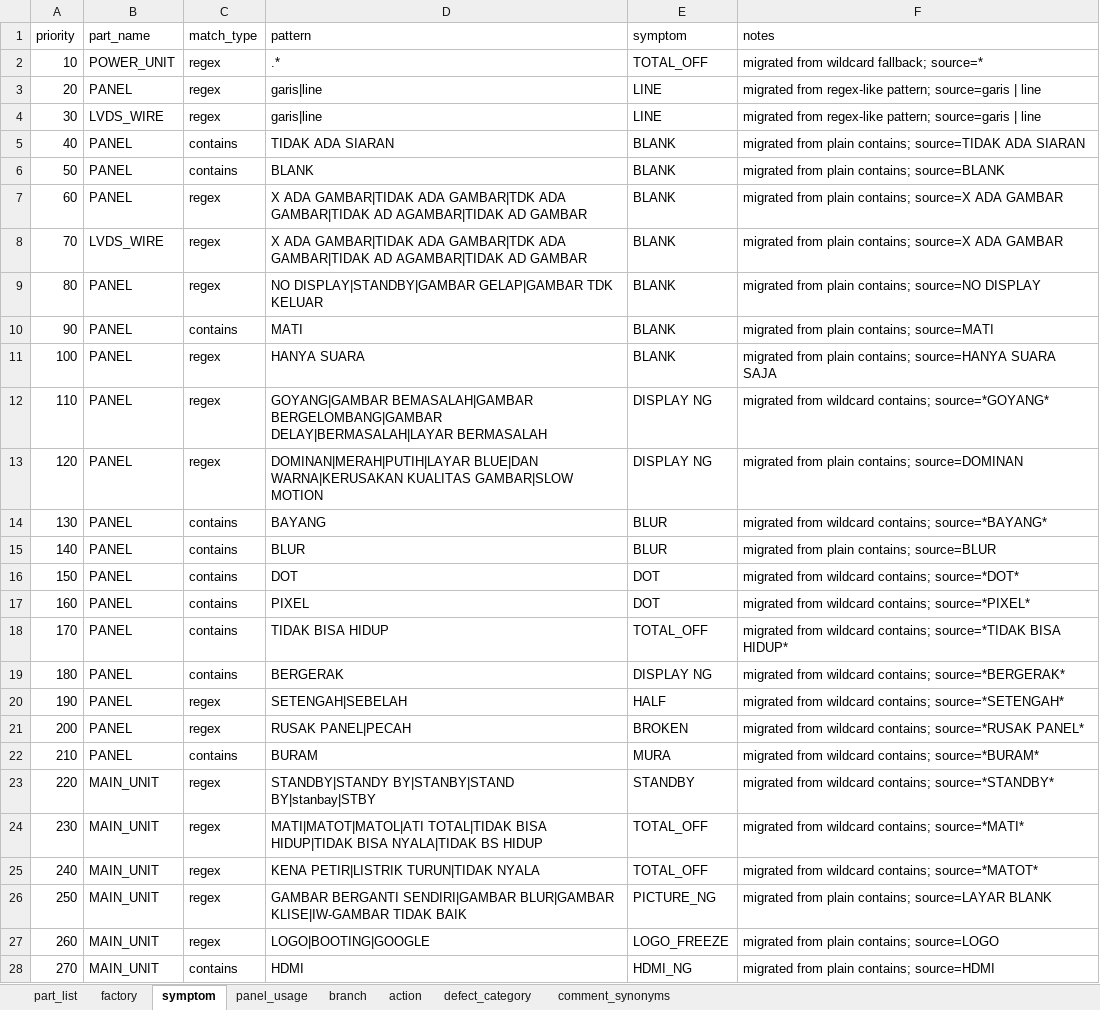
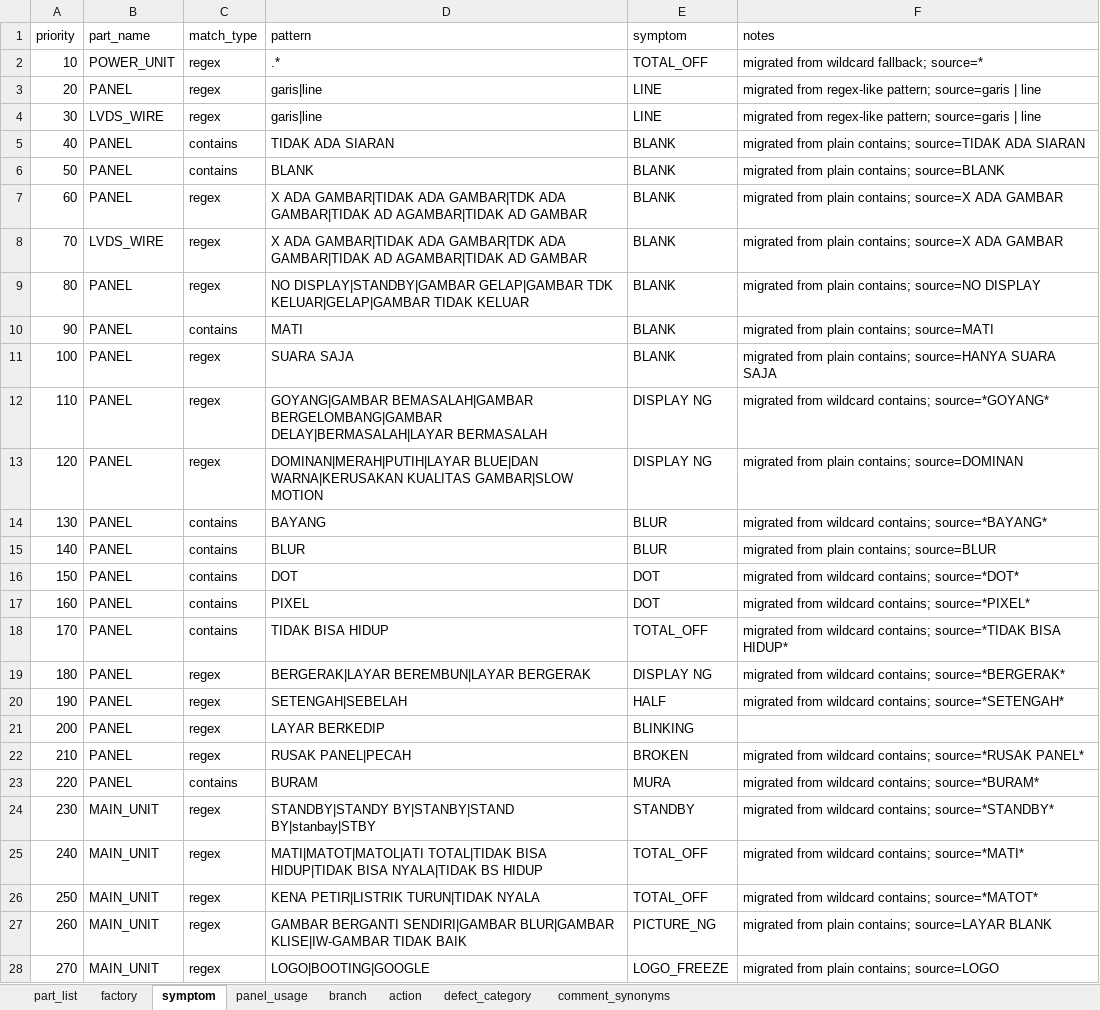
Before and after one commit to arisafaribinridwan/tool-fcost, an Excel workbook: masters/master_table.xlsx, sheet symptom, drawn as a sheet; only a part is shown; values as stored, in another font and other column widths than the file's, no borders; the diff covers the shown part only; the diff names each change by its address in the sheet, - before the commit and + after, or states it on an @@ line.

```diff
--- a/masters/master_table.xlsx (sheet symptom)
+++ b/masters/master_table.xlsx (sheet symptom)
-D9 (pattern): …GELAP|GAMBAR TDK KELUAR
+D9 (pattern): …GELAP|GAMBAR TDK KELUAR|GELAP|GAMBAR TIDAK KELUAR
-D11 (pattern): HANYA SUARA
+D11 (pattern): SUARA SAJA
-C19 (match_type): contains
+C19 (match_type): regex
-D19 (pattern): BERGERAK
+D19 (pattern): BERGERAK|LAYAR BEREMBUN|LAYAR BERGERAK
-D21 (pattern): RUSAK PANEL|PECAH
+D21 (pattern): LAYAR BERKEDIP
-E21 (symptom): BROKEN
+E21 (symptom): BLINKING
-F21 (notes): migrated from wildcard contains; source=*RUSAK PANEL*
+F21 (notes): (empty)
-C22 (match_type): contains
+C22 (match_type): regex
-D22 (pattern): BURAM
+D22 (pattern): RUSAK PANEL|PECAH
-E22 (symptom): MURA
+E22 (symptom): BROKEN
-F22 (notes): …wildcard contains; source=*BURAM*
+F22 (notes): …wildcard contains; source=*RUSAK PANEL*
-B23 (part_name): MAIN_UNIT
+B23 (part_name): PANEL
-C23 (match_type): regex
+C23 (match_type): contains
-D23 (pattern): STANDBY|STANDY BY|STANBY|STAND BY|stanbay|STBY
+D23 (pattern): BURAM
-E23 (symptom): STANDBY
+E23 (symptom): MURA
-F23 (notes): …wildcard contains; source=*STANDBY*
+F23 (notes): …wildcard contains; source=*BURAM*
-D24 (pattern): MATI|MATOT|MATOL|ATI TOTAL|TIDAK BISA HIDUP|TIDAK BISA NYALA|TIDAK BS HIDUP
+D24 (pattern): STANDBY|STANDY BY|STANBY|STAND BY|stanbay|STBY
-E24 (symptom): TOTAL_OFF
+E24 (symptom): STANDBY
-F24 (notes): …wildcard contains; source=*MATI*
+F24 (notes): …wildcard contains; source=*STANDBY*
-D25 (pattern): KENA PETIR|LISTRIK TURUN|TIDAK NYALA
+D25 (pattern): MATI|MATOT|MATOL|ATI TOTAL|TIDAK BISA HIDUP|TIDAK BISA NYALA|TIDAK BS HIDUP
-F25 (notes): …wildcard contains; source=*MATOT*
+F25 (notes): …wildcard contains; source=*MATI*
-D26 (pattern): GAMBAR BERGANTI SENDIRI|GAMBAR BLUR|GAMBAR KLISE|IW-GAMBAR TIDAK BAIK
+D26 (pattern): KENA PETIR|LISTRIK TURUN|TIDAK NYALA
-E26 (symptom): PICTURE_NG
+E26 (symptom): TOTAL_OFF
-F26 (notes): migrated from plain contains; source=LAYAR BLANK
+F26 (notes): migrated from wildcard contains; source=*MATOT*
-D27 (pattern): LOGO|BOOTING|GOOGLE
+D27 (pattern): GAMBAR BERGANTI SENDIRI|GAMBAR BLUR|GAMBAR KLISE|IW-GAMBAR TIDAK BAIK
-E27 (symptom): LOGO_FREEZE
+E27 (symptom): PICTURE_NG
-F27 (notes): migrated from plain contains; source=LOGO
+F27 (notes): migrated from plain contains; source=LAYAR BLANK
-C28 (match_type): contains
+C28 (match_type): regex
-D28 (pattern): HDMI
+D28 (pattern): LOGO|BOOTING|GOOGLE
-E28 (symptom): HDMI_NG
+E28 (symptom): LOGO_FREEZE
-F28 (notes): migrated from plain contains; source=HDMI
+F28 (notes): migrated from plain contains; source=LOGO
```
Also changed, not shown: 2 added rows, 1 removed row and 49 edited cells elsewhere in this sheet, sheet comment_synonyms, 10 other files.
